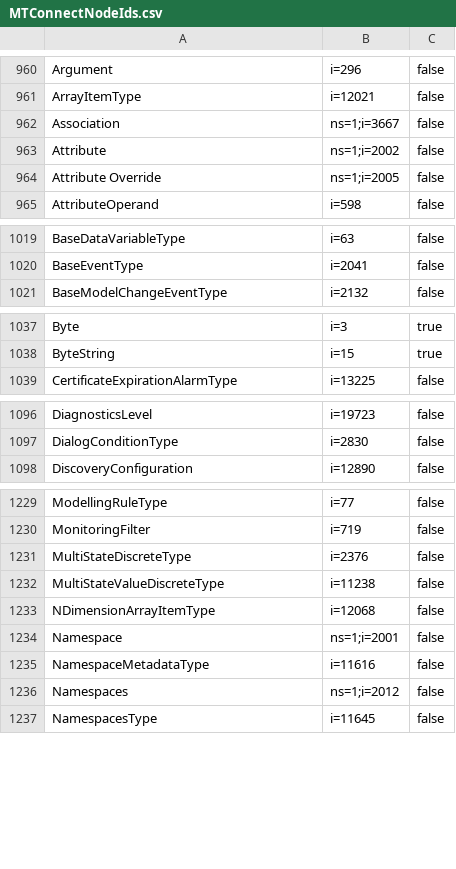
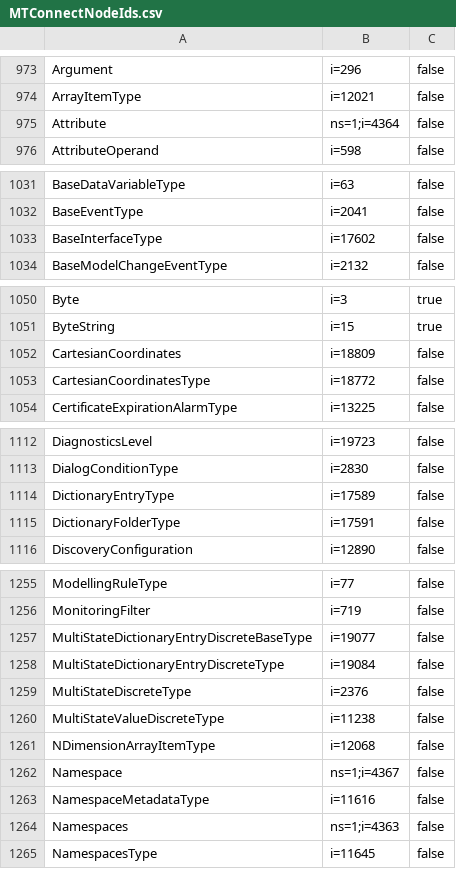
Before and after one commit to mtconnect/opc_ua_architecture, a CSV file: MTConnectNodeIds.csv, drawn as a sheet; only a part is shown, gaps mark what is left out; the diff covers the shown part only.

```diff
--- a/MTConnectNodeIds.csv
+++ b/MTConnectNodeIds.csv
@@ -961,5 +974,3 @@ Argument,i=296,false
 ArrayItemType,i=12021,false
-Association,ns=1;i=3667,false
-Attribute,ns=1;i=2002,false
-Attribute Override,ns=1;i=2005,false
+Attribute,ns=1;i=4364,false
 AttributeOperand,i=598,false
@@ -1020,2 +1032,3 @@ BaseDataVariableType,i=63,false
 BaseEventType,i=2041,false
+BaseInterfaceType,i=17602,false
 BaseModelChangeEventType,i=2132,false
@@ -1038,2 +1051,4 @@ Byte,i=3,true
 ByteString,i=15,true
+CartesianCoordinates,i=18809,false
+CartesianCoordinatesType,i=18772,false
 CertificateExpirationAlarmType,i=13225,false
@@ -1097,2 +1113,4 @@ DiagnosticsLevel,i=19723,false
 DialogConditionType,i=2830,false
+DictionaryEntryType,i=17589,false
+DictionaryFolderType,i=17591,false
 DiscoveryConfiguration,i=12890,false
@@ -1230,2 +1256,4 @@ ModellingRuleType,i=77,false
 MonitoringFilter,i=719,false
+MultiStateDictionaryEntryDiscreteBaseType,i=19077,false
+MultiStateDictionaryEntryDiscreteType,i=19084,false
 MultiStateDiscreteType,i=2376,false
@@ -1233,5 +1261,5 @@ MultiStateValueDiscreteType,i=11238,false
 NDimensionArrayItemType,i=12068,false
-Namespace,ns=1;i=2001,false
+Namespace,ns=1;i=4367,false
 NamespaceMetadataType,i=11616,false
-Namespaces,ns=1;i=2012,false
+Namespaces,ns=1;i=4363,false
 NamespacesType,i=11645,false
```
Also changed, not shown: 33 added rows, 4 removed rows and 10 edited cells elsewhere in this file, 18 other files.
